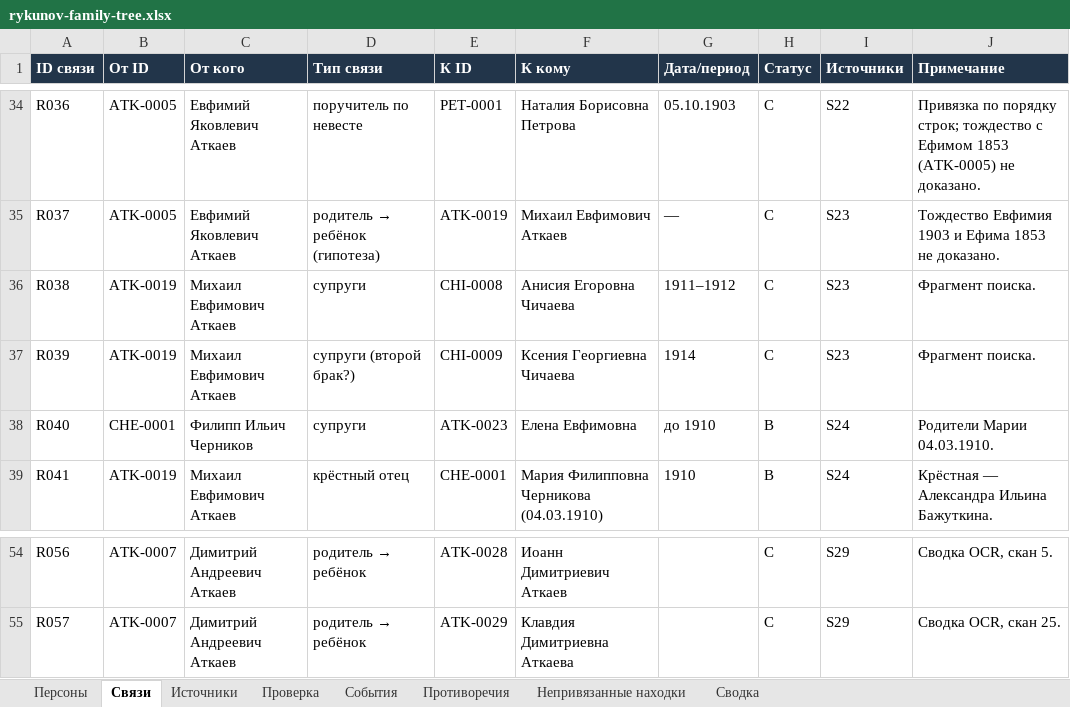
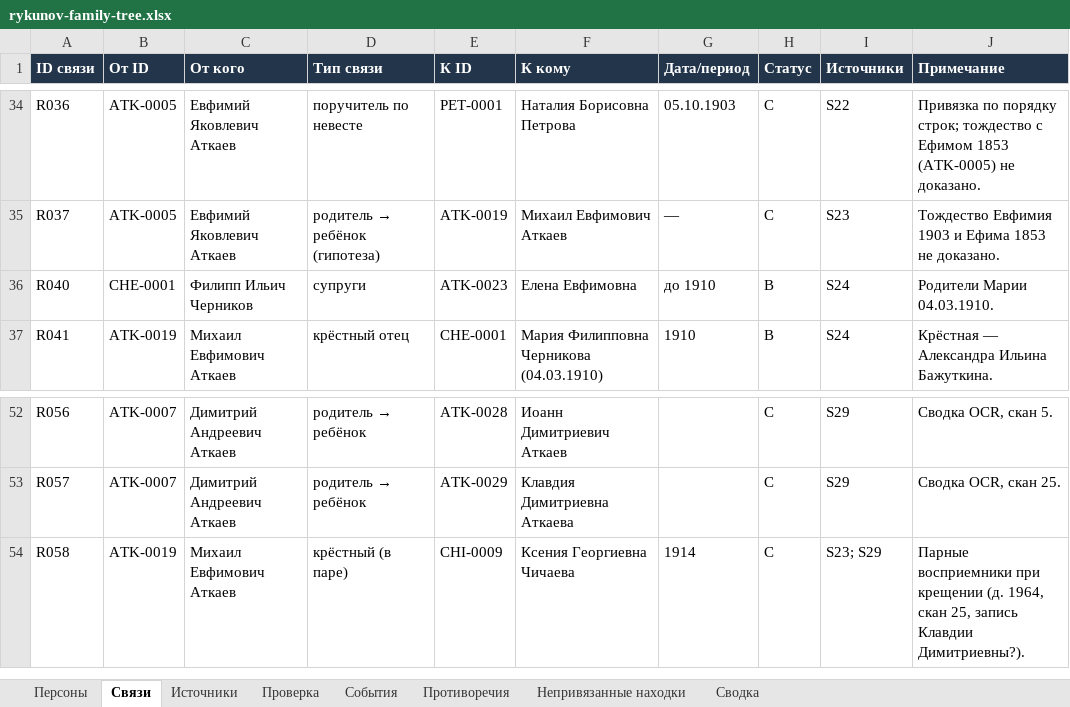
Before and after one commit to kilevoy/rykunov-family-tree, an Excel workbook: data/rykunov-family-tree.xlsx, sheet Связи, drawn as a sheet; only a part is shown, gaps mark what is left out; values as stored, in another font and other column widths than the file's, no borders; removed rows and columns are numbered as before the commit, all else as after; the diff names each change by its address in the sheet, - before the commit and + after, or states it on an @@ line.

```diff
--- a/data/rykunov-family-tree.xlsx (sheet Связи)
+++ b/data/rykunov-family-tree.xlsx (sheet Связи)
-row 36: R038 | ATK-0019 | Михаил Евфимович Аткаев | супруги | CHI-0008 | Анисия Егоровна Чичаева | 1911–1912 | C | S23 | Фрагмент поиска.
-row 37: R039 | ATK-0019 | Михаил Евфимович Аткаев | супруги (второй брак?) | CHI-0009 | Ксения Георгиевна Чичаева | 1914 | C | S23 | Фрагмент поиска.
+row 54: R058 | ATK-0019 | Михаил Евфимович Аткаев | крёстный (в паре) | CHI-0009 | Ксения Георгиевна Чичаева | 1914 | C | S23; S29 | Парные восприемники при крещении (д. 1964, скан 25, запись Клавдии Димитриевны?).
```
Also changed, not shown: sheet События, sheet Персоны, sheet Непривязанные находки, sheet Источники.
